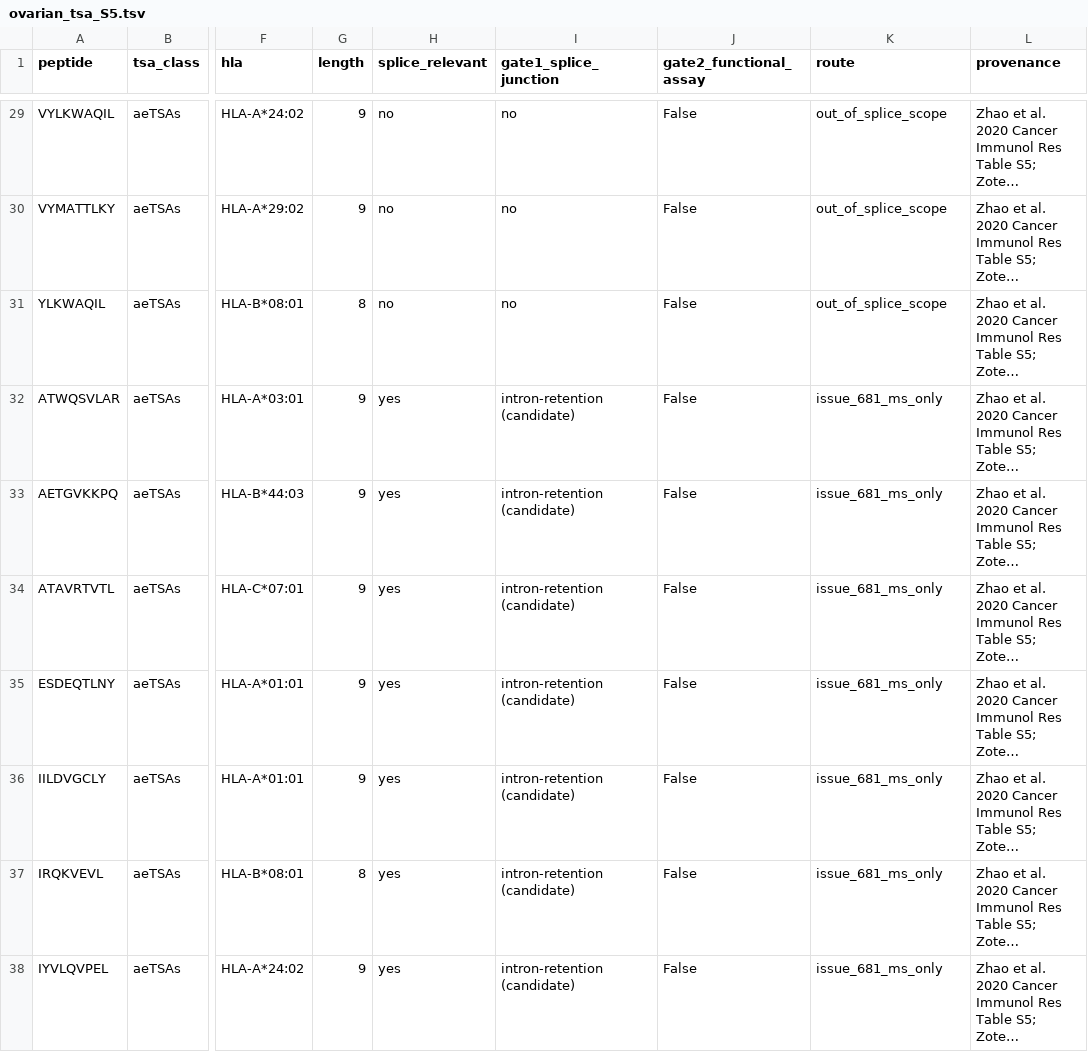
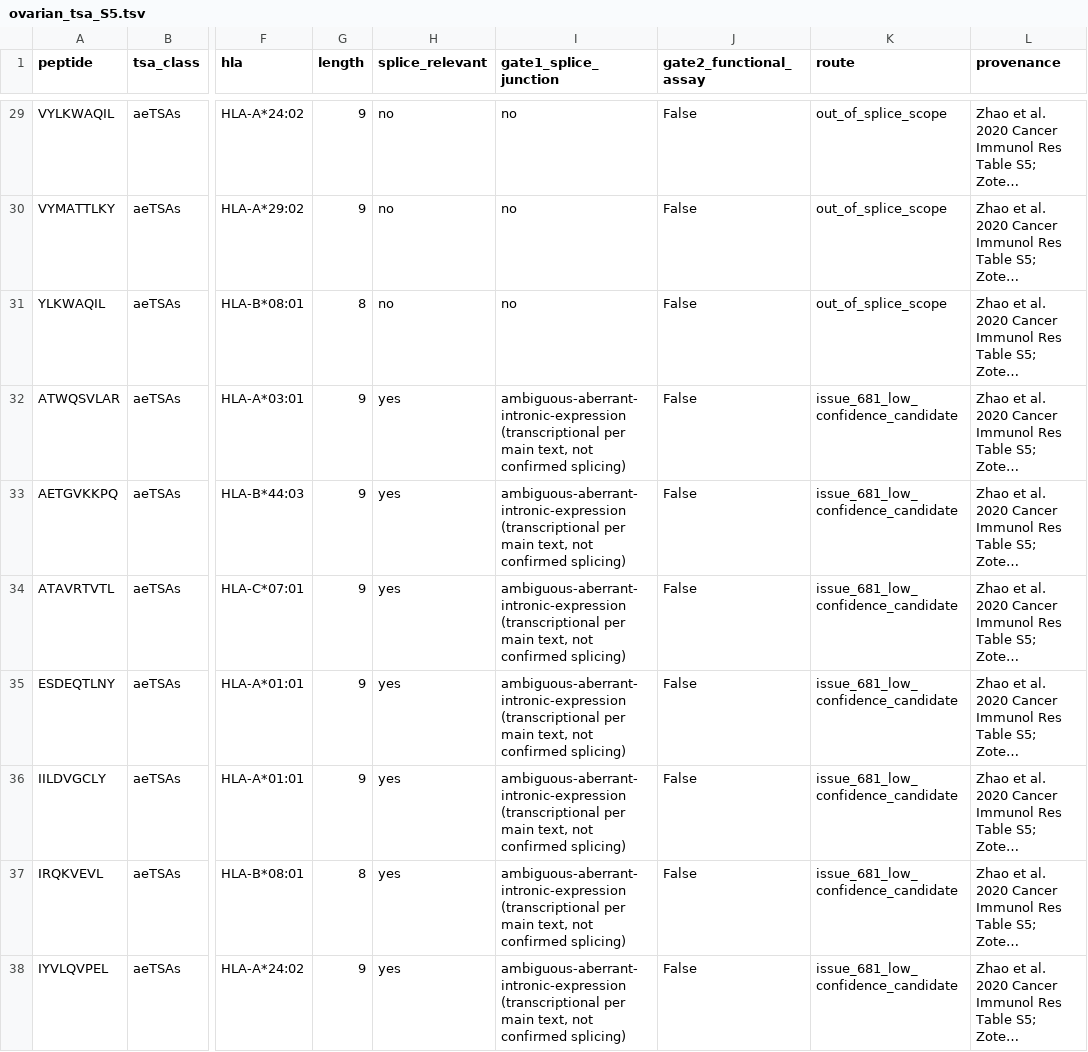
Before and after one commit to Jin-HoMLee/splice-neoepitope-pipeline, a TSV file: research/experiments/issue_680_splice_immunogenicity_registry/issue_1207_snowball/ovarian_tsa_S5.tsv, drawn as a sheet; only a part is shown, gaps mark what is left out; long unchanged cells end in …; the diff covers the shown part only; the diff names each change by its address in the sheet, - before the commit and + after, or states it on an @@ line.

Commit message:
docs(research): correct ovarian intronic-aeTSA call after reading main text (#1207)
Retrieved the ovarian main PDF (544.pdf). Its abstract attributes aeTSA
expression to transcriptional dysregulation (copy number + DNA methylation) of
aberrantly-expressed intronic/intergenic regions - NOT splicing. So the 28
Intronic aeTSAs are downgraded from 'intron-retention splice candidates' to
low-confidence splice-adjacent only. Gate-2 MS-only is now source-confirmed
(main text: MS pipeline, no T-cell assay). Core findings unchanged: zero
functional-registry rows, zero presenter overlap.

```diff
--- a/research/experiments/issue_680_splice_immunogenicity_registry/issue_1207_snowball/ovarian_tsa_S5.tsv
+++ b/research/experiments/issue_680_splice_immunogenicity_registry/issue_1207_snowball/ovarian_tsa_S5.tsv
-I32:I38 (gate1_splice_junction): intron-retention (candidate)
+I32:I38 (gate1_splice_junction): ambiguous-aberrant-intronic-expression (transcriptional per main text, not confirmed splicing)
-K32:K38 (route): issue_681_ms_only
+K32:K38 (route): issue_681_low_confidence_candidate
```
Also changed, not shown: 42 edited cells elsewhere in this file, 1 other file.
